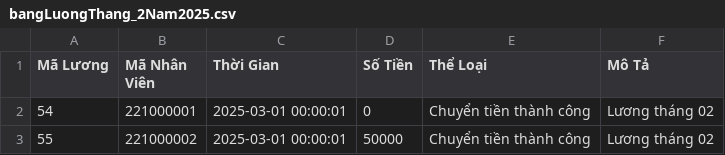
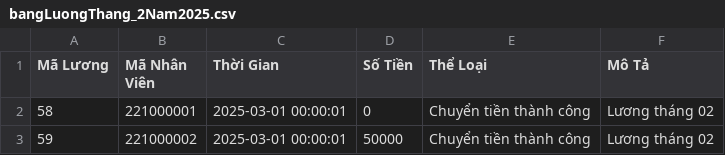
Before and after one commit to MinMi07/QuanLyNhanVien, a CSV file: admin/exports/bangLuongThang_2Nam2025.csv, drawn as a sheet.

```diff
--- a/admin/exports/bangLuongThang_2Nam2025.csv
+++ b/admin/exports/bangLuongThang_2Nam2025.csv
@@ -1,3 +1,3 @@
 "Mã Lương","Mã Nhân Viên","Thời Gian","Số Tiền","Thể Loại","Mô Tả"
-54,221000001,"2025-03-01 00:00:01",0,"Chuyển tiền thành công","Lương tháng 02"
-55,221000002,"2025-03-01 00:00:01",50000,"Chuyển tiền thành công","Lương tháng 02"
+58,221000001,"2025-03-01 00:00:01",0,"Chuyển tiền thành công","Lương tháng 02"
+59,221000002,"2025-03-01 00:00:01",50000,"Chuyển tiền thành công","Lương tháng 02"
```
Also changed, not shown: 1 other file.
